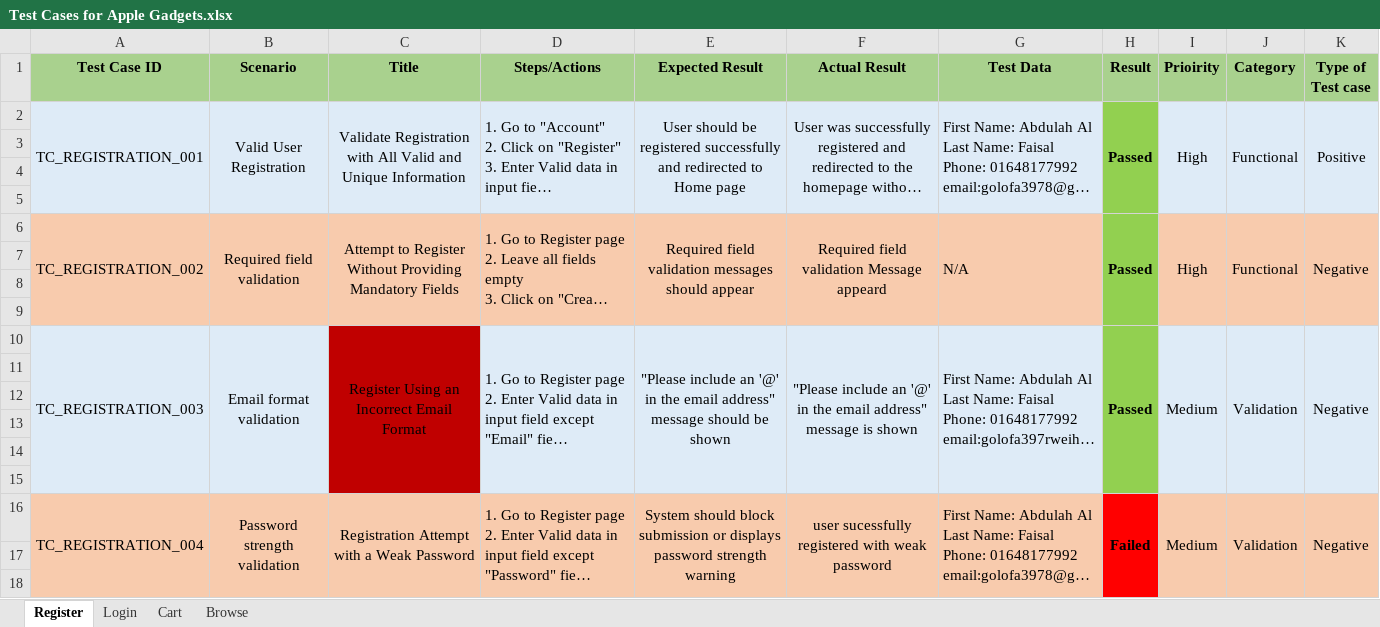
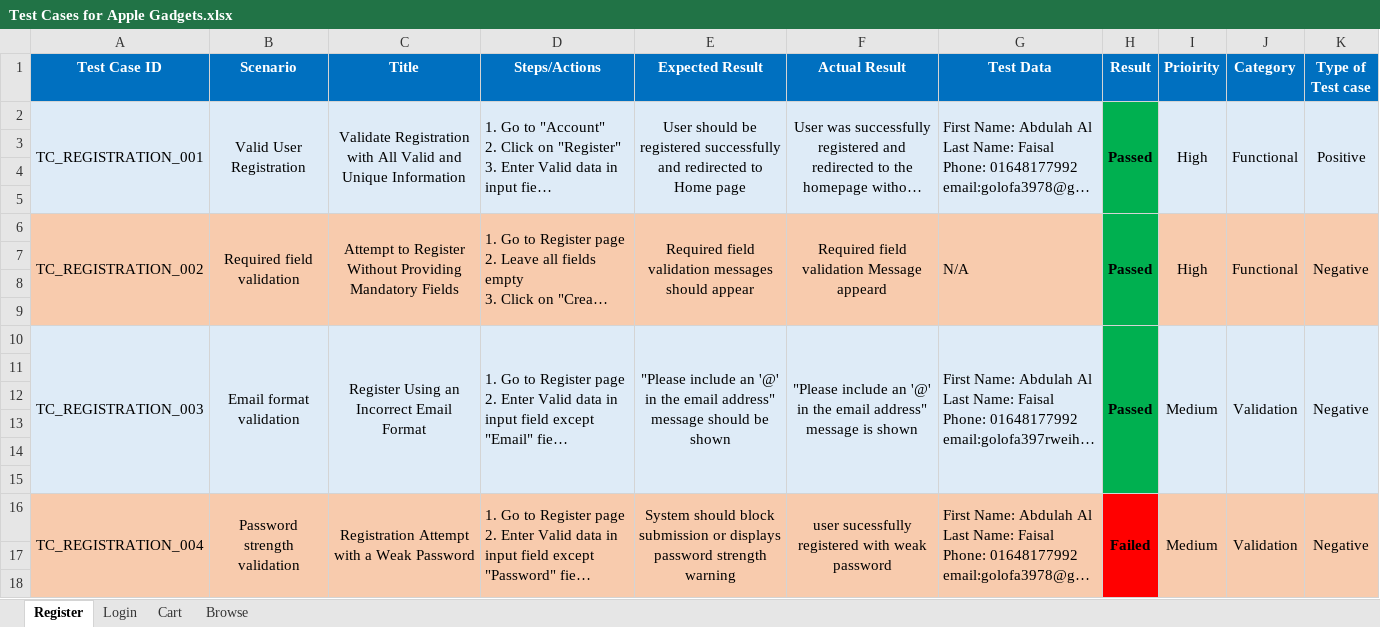
Before and after one commit to abdullahalfaisal/Sofware-Quality-and-Testing, an Excel workbook: Test Cases for Apple Gadgets.xlsx, sheet Register, drawn as a sheet; only a part is shown; long unchanged cells end in …; values as stored, in another font and other column widths than the file's, no borders; the diff covers the shown part only; the diff names each change by its address in the sheet, - before the commit and + after, or states it on an @@ line.

```diff
--- a/Test Cases for Apple Gadgets.xlsx (sheet Register)
+++ b/Test Cases for Apple Gadgets.xlsx (sheet Register)
@@ A1:K1 fill: #A9D18E → #0070C0, text colour: black → #FFFFFF @@
-H2:H15 fill: #92D050
+H2:H15 fill: #00B050
-C10:C15 fill: #C00000
+C10:C15 fill: #DEEBF7
```
Also changed, not shown: 12 added rows, 1 edited cell, cell formats and merged cells elsewhere in this sheet, sheet Browse, sheet Cart, sheet Login.
